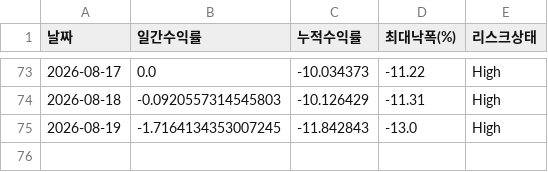
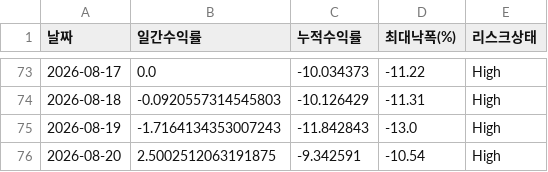
Before and after one commit to songyk544-ctrl/quant-bot, a CSV file: data/legacy_performance_trend.csv, drawn as a sheet; only a part is shown, gaps mark what is left out.

```diff
--- a/data/legacy_performance_trend.csv
+++ b/data/legacy_performance_trend.csv
@@ -74,2 +74,3 @@
 2026-08-18,-0.0920557314545803,-10.126429,-11.31,High
-2026-08-19,-1.7164134353007245,-11.842843,-13.0,High
+2026-08-19,-1.7164134353007243,-11.842843,-13.0,High
+2026-08-20,2.5002512063191875,-9.342591,-10.54,High
```
Also changed, not shown: data/daily_candidates.csv, data/data.csv, 9 other files.
